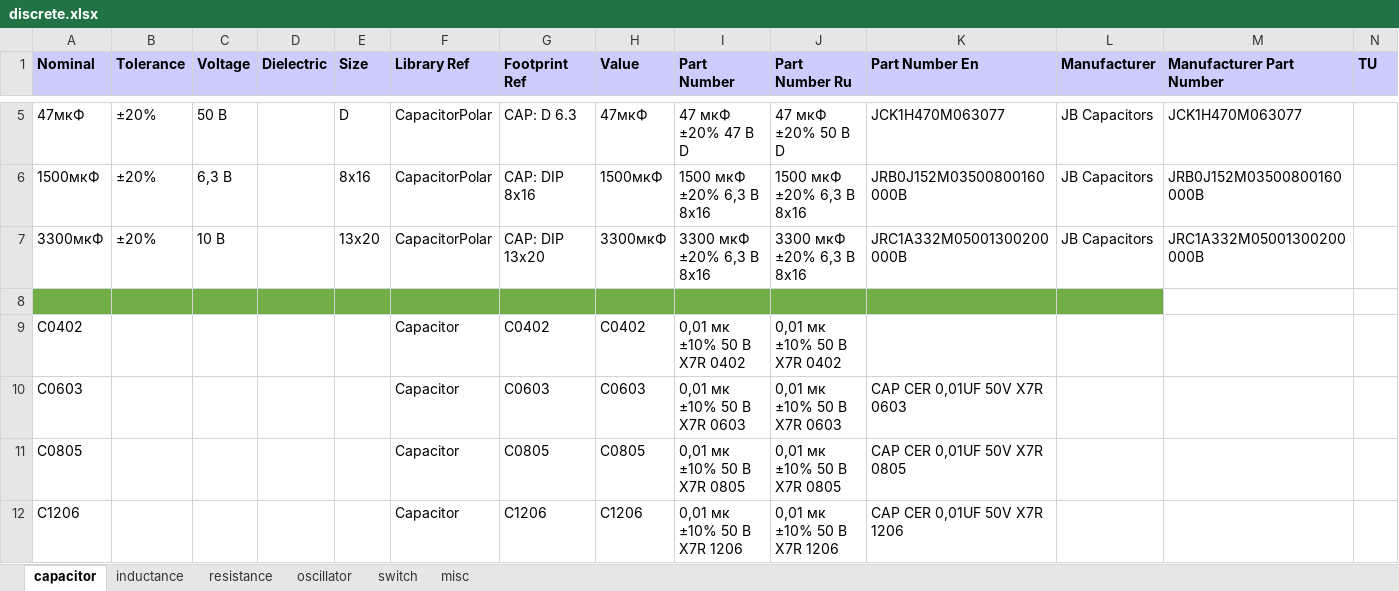
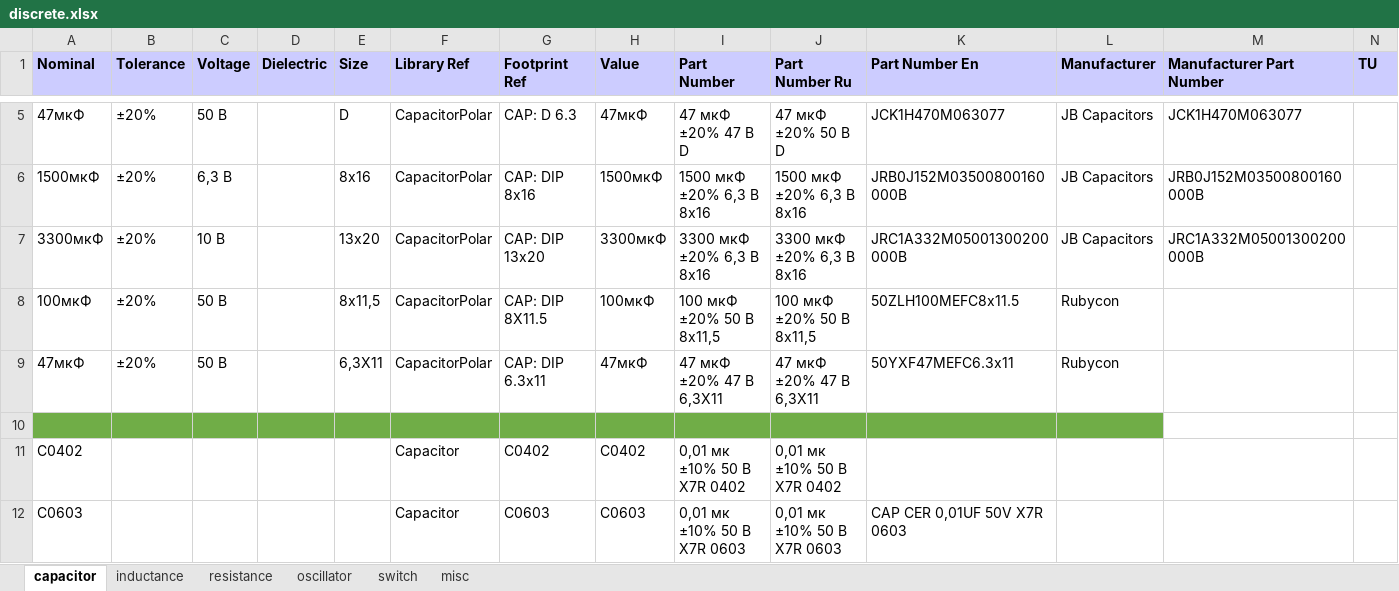
Before and after one commit to garou-g/elem_altium_db2, an Excel workbook: library/discrete.xlsx, sheet capacitor, drawn as a sheet; only a part is shown, gaps mark what is left out; the shorter side is filled out with more unchanged rows; values as stored, in another font and other column widths than the file's, no borders; the diff names each change by its address in the sheet, - before the commit and + after, or states it on an @@ line.

```diff
--- a/library/discrete.xlsx (sheet capacitor)
+++ b/library/discrete.xlsx (sheet capacitor)
+row 8: 100мкФ | ±20% | 50 В |  | 8x11,5 | CapacitorPolar | CAP: DIP 8Х11.5 | 100мкФ | 100 мкФ ±20% 50 В 8x11,5 | 100 мкФ ±20% 50 В 8x11,5 | 50ZLH100MEFC8x11.5 | Rubycon
+row 9: 47мкФ | ±20% | 50 В |  | 6,3X11 | CapacitorPolar | CAP: DIP 6.3x11 | 47мкФ | 47 мкФ ±20% 47 В 6,3X11 | 47 мкФ ±20% 47 В 6,3X11 | 50YXF47MEFC6.3x11 | Rubycon
```
Also changed, not shown: 1 other file.
